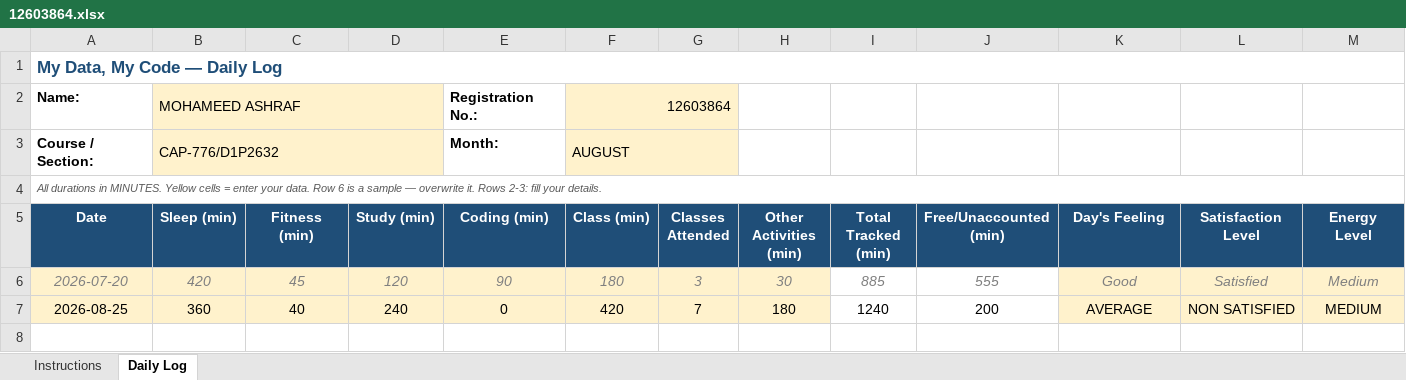
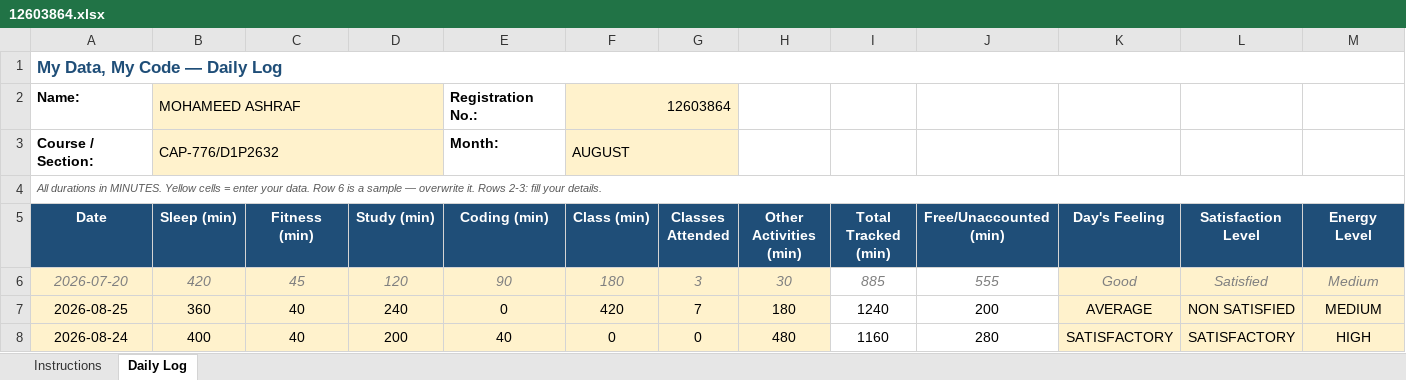
Before and after one commit to ashnikoo/12603864, an Excel workbook: 12603864.xlsx, sheet Daily Log, drawn as a sheet; only a part is shown; values as stored, in another font and other column widths than the file's, no borders; conditional formats not drawn; rows hold the shown columns only; the diff names each change by its address in the sheet, - before the commit and + after, or states it on an @@ line.

```diff
--- a/12603864.xlsx (sheet Daily Log)
+++ b/12603864.xlsx (sheet Daily Log)
+row 8: 2026-08-24 | 400 | 40 | 200 | 40 | 0 | 0 | 480 | 1160 | 280 | SATISFACTORY | SATISFACTORY | HIGH
```
Also changed, not shown: 1 other file.
